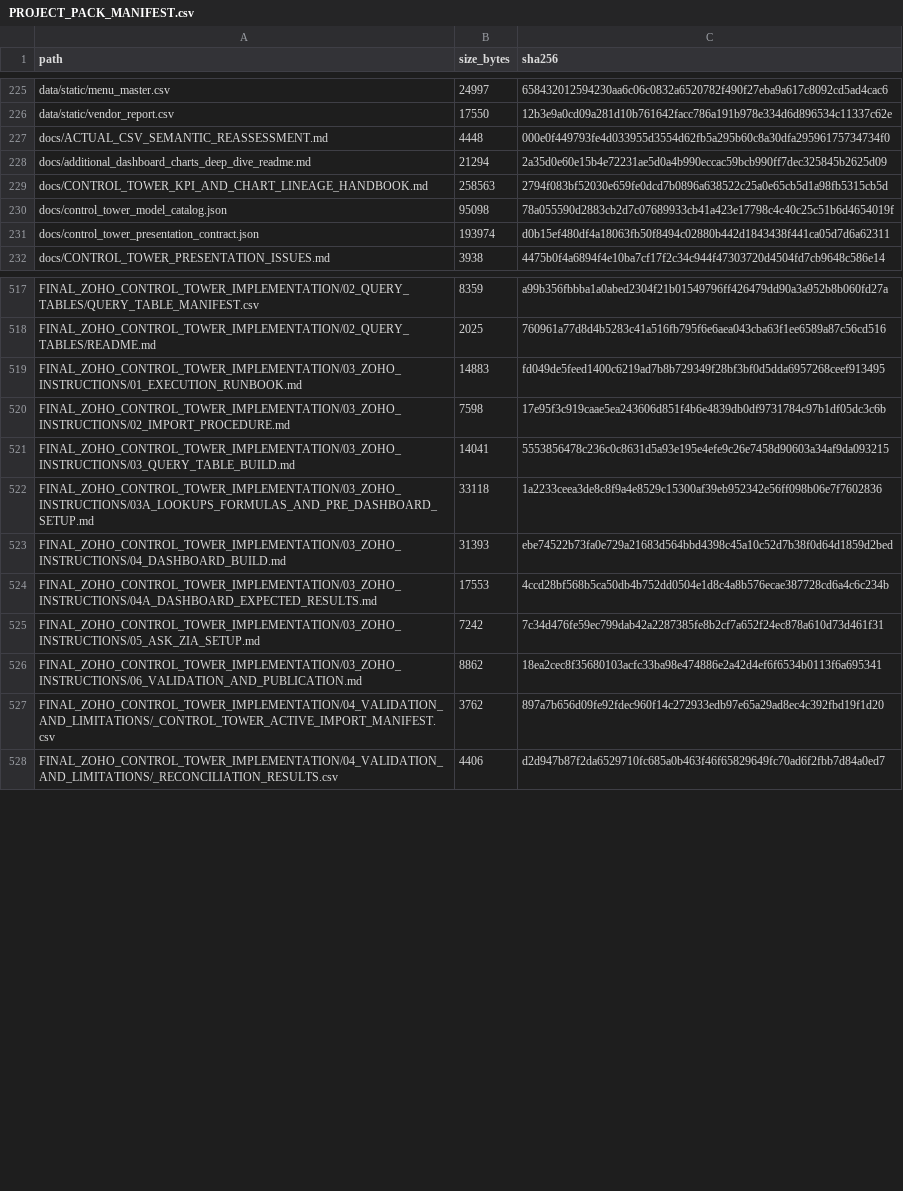
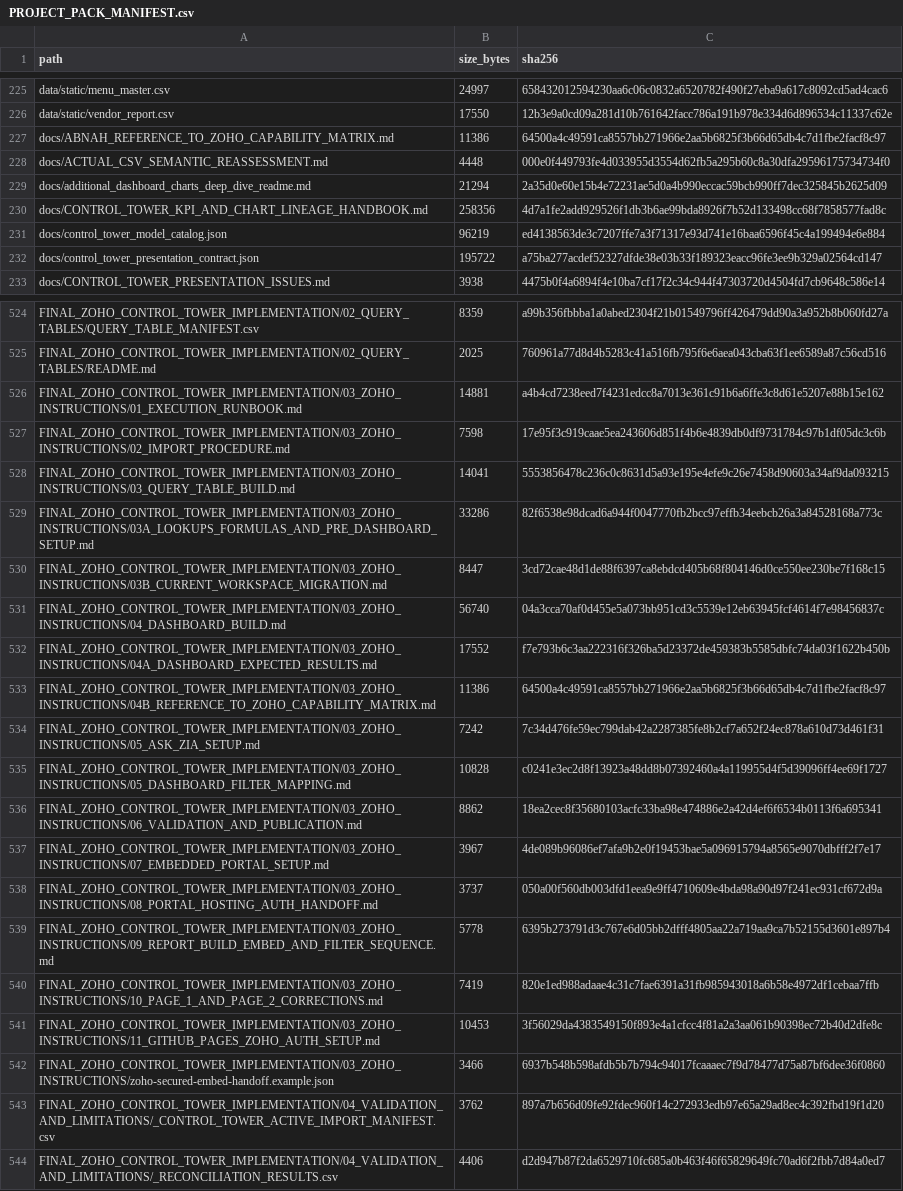
Before and after one commit to ABG-GROUPIT/abnah-control-tower-workbench, a CSV file: project-pack/PROJECT_PACK_MANIFEST.csv, drawn as a sheet; only a part is shown, gaps mark what is left out; the diff covers the shown part only.

```diff
--- a/project-pack/PROJECT_PACK_MANIFEST.csv
+++ b/project-pack/PROJECT_PACK_MANIFEST.csv
@@ -226,7 +226,8 @@ data/static/menu_master.csv,24997,658432012594230aa6c06c0832a6520782f490f27eba9a
 data/static/vendor_report.csv,17550,12b3e9a0cd09a281d10b761642facc786a191b978e334d6d896534c11337c62e
+docs/ABNAH_REFERENCE_TO_ZOHO_CAPABILITY_MATRIX.md,11386,64500a4c49591ca8557bb271966e2aa5b6825f3b66d65db4c7d1fbe2facf8c97
 docs/ACTUAL_CSV_SEMANTIC_REASSESSMENT.md,4448,000e0f449793fe4d033955d3554d62fb5a295b60c8a30dfa29596175734734f0
 docs/additional_dashboard_charts_deep_dive_readme.md,21294,2a35d0e60e15b4e72231ae5d0a4b990eccac59bcb990ff7dec325845b2625d09
-docs/CONTROL_TOWER_KPI_AND_CHART_LINEAGE_HANDBOOK.md,258563,2794f083bf52030e659fe0dcd7b0896a638522c25a0e65cb5d1a98fb5315cb5d
-docs/control_tower_model_catalog.json,95098,78a055590d2883cb2d7c07689933cb41a423e17798c4c40c25c51b6d4654019f
-docs/control_tower_presentation_contract.json,193974,d0b15ef480df4a18063fb50f8494c02880b442d1843438f441ca05d7d6a62311
+docs/CONTROL_TOWER_KPI_AND_CHART_LINEAGE_HANDBOOK.md,258356,4d7a1fe2add929526f1db3b6ae99bda8926f7b52d133498cc68f7858577fad8c
+docs/control_tower_model_catalog.json,96219,ed4138563de3c7207ffe7a3f71317e93d741e16baa6596f45c4a199494e6e884
+docs/control_tower_presentation_contract.json,195722,a75ba277acdef52327dfde38e03b33f189323eacc96fe3ee9b329a02564cd147
 docs/CONTROL_TOWER_PRESENTATION_ISSUES.md,3938,4475b0f4a6894f4e10ba7cf17f2c34c944f47303720d4504fd7cb9648c586e14
@@ -518,10 +525,19 @@ FINAL_ZOHO_CONTROL_TOWER_IMPLEMENTATION/02_QUERY_TABLES/QUERY_TABLE_MANIFEST.csv
 FINAL_ZOHO_CONTROL_TOWER_IMPLEMENTATION/02_QUERY_TABLES/README.md,2025,760961a77d8d4b5283c41a516fb795f6e6aea043cba63f1ee6589a87c56cd516
-FINAL_ZOHO_CONTROL_TOWER_IMPLEMENTATION/03_ZOHO_INSTRUCTIONS/01_EXECUTION_RUNBOOK.md,14883,fd049de5feed1400c6219ad7b8b729349f28bf3bf0d5dda6957268ceef913495
+FINAL_ZOHO_CONTROL_TOWER_IMPLEMENTATION/03_ZOHO_INSTRUCTIONS/01_EXECUTION_RUNBOOK.md,14881,a4b4cd7238eed7f4231edcc8a7013e361c91b6a6ffe3c8d61e5207e88b15e162
 FINAL_ZOHO_CONTROL_TOWER_IMPLEMENTATION/03_ZOHO_INSTRUCTIONS/02_IMPORT_PROCEDURE.md,7598,17e95f3c919caae5ea243606d851f4b6e4839db0df9731784c97b1df05dc3c6b
 FINAL_ZOHO_CONTROL_TOWER_IMPLEMENTATION/03_ZOHO_INSTRUCTIONS/03_QUERY_TABLE_BUILD.md,14041,5553856478c236c0c8631d5a93e195e4efe9c26e7458d90603a34af9da093215
-FINAL_ZOHO_CONTROL_TOWER_IMPLEMENTATION/03_ZOHO_INSTRUCTIONS/03A_LOOKUPS_FORMULAS_AND_PRE_DASHBOARD_SETUP.md,33118,1a2233ceea3de8c8f9a4e8529c15300af39eb952342e56ff098b06e7f7602836
-FINAL_ZOHO_CONTROL_TOWER_IMPLEMENTATION/03_ZOHO_INSTRUCTIONS/04_DASHBOARD_BUILD.md,31393,ebe74522b73fa0e729a21683d564bbd4398c45a10c52d7b38f0d64d1859d2bed
-FINAL_ZOHO_CONTROL_TOWER_IMPLEMENTATION/03_ZOHO_INSTRUCTIONS/04A_DASHBOARD_EXPECTED_RESULTS.md,17553,4ccd28bf568b5ca50db4b752dd0504e1d8c4a8b576ecae387728cd6a4c6c234b
+FINAL_ZOHO_CONTROL_TOWER_IMPLEMENTATION/03_ZOHO_INSTRUCTIONS/03A_LOOKUPS_FORMULAS_AND_PRE_DASHBOARD_SETUP.md,33286,82f6538e98dcad6a944f0047770fb2bcc97effb34eebcb26a3a84528168a773c
+FINAL_ZOHO_CONTROL_TOWER_IMPLEMENTATION/03_ZOHO_INSTRUCTIONS/03B_CURRENT_WORKSPACE_MIGRATION.md,8447,3cd72cae48d1de88f6397ca8ebdcd405b68f804146d0ce550ee230be7f168c15
+FINAL_ZOHO_CONTROL_TOWER_IMPLEMENTATION/03_ZOHO_INSTRUCTIONS/04_DASHBOARD_BUILD.md,56740,04a3cca70af0d455e5a073bb951cd3c5539e12eb63945fcf4614f7e98456837c
+FINAL_ZOHO_CONTROL_TOWER_IMPLEMENTATION/03_ZOHO_INSTRUCTIONS/04A_DASHBOARD_EXPECTED_RESULTS.md,17552,f7e793b6c3aa222316f326ba5d23372de459383b5585dbfc74da03f1622b450b
+FINAL_ZOHO_CONTROL_TOWER_IMPLEMENTATION/03_ZOHO_INSTRUCTIONS/04B_REFERENCE_TO_ZOHO_CAPABILITY_MATRIX.md,11386,64500a4c49591ca8557bb271966e2aa5b6825f3b66d65db4c7d1fbe2facf8c97
 FINAL_ZOHO_CONTROL_TOWER_IMPLEMENTATION/03_ZOHO_INSTRUCTIONS/05_ASK_ZIA_SETUP.md,7242,7c34d476fe59ec799dab42a2287385fe8b2cf7a652f24ec878a610d73d461f31
+FINAL_ZOHO_CONTROL_TOWER_IMPLEMENTATION/03_ZOHO_INSTRUCTIONS/05_DASHBOARD_FILTER_MAPPING.md,10828,c0241e3ec2d8f13923a48dd8b07392460a4a119955d4f5d39096ff4ee69f1727
 FINAL_ZOHO_CONTROL_TOWER_IMPLEMENTATION/03_ZOHO_INSTRUCTIONS/06_VALIDATION_AND_PUBLICATION.md,8862,18ea2cec8f35680103acfc33ba98e474886e2a42d4ef6f6534b0113f6a695341
+FINAL_ZOHO_CONTROL_TOWER_IMPLEMENTATION/03_ZOHO_INSTRUCTIONS/07_EMBEDDED_PORTAL_SETUP.md,3967,4de089b96086ef7afa9b2e0f19453bae5a096915794a8565e9070dbfff2f7e17
+FINAL_ZOHO_CONTROL_TOWER_IMPLEMENTATION/03_ZOHO_INSTRUCTIONS/08_PORTAL_HOSTING_AUTH_HANDOFF.md,3737,050a00f560db003dfd1eea9e9ff4710609e4bda98a90d97f241ec931cf672d9a
+FINAL_ZOHO_CONTROL_TOWER_IMPLEMENTATION/03_ZOHO_INSTRUCTIONS/09_REPORT_BUILD_EMBED_AND_FILTER_SEQUENCE.md,5778,6395b273791d3c767e6d05bb2dfff4805aa22a719aa9ca7b52155d3601e897b4
+FINAL_ZOHO_CONTROL_TOWER_IMPLEMENTATION/03_ZOHO_INSTRUCTIONS/10_PAGE_1_AND_PAGE_2_CORRECTIONS.md,7419,820e1ed988adaae4c31c7fae6391a31fb985943018a6b58e4972df1cebaa7ffb
+FINAL_ZOHO_CONTROL_TOWER_IMPLEMENTATION/03_ZOHO_INSTRUCTIONS/11_GITHUB_PAGES_ZOHO_AUTH_SETUP.md,10453,3f56029da4383549150f893e4a1cfcc4f81a2a3aa061b90398ec72b40d2dfe8c
+FINAL_ZOHO_CONTROL_TOWER_IMPLEMENTATION/03_ZOHO_INSTRUCTIONS/zoho-secured-embed-handoff.example.json,3466,6937b548b598afdb5b7b794c94017fcaaaec7f9d78477d75a87bf6dee36f0860
 FINAL_ZOHO_CONTROL_TOWER_IMPLEMENTATION/04_VALIDATION_AND_LIMITATIONS/_CONTROL_TOWER_ACTIVE_IMPORT_MANIFEST.csv,3762,897a7b656d09fe92fdec960f14c272933edb97e65a29ad8ec4c392fbd19f1d20
```
Also changed, not shown: 6 added rows and 56 edited cells elsewhere in this file, project-pack/zoho-control-tower/FINAL_ZOHO_CONTROL_TOWER_IMPLEMENTATION/PACKAGE_MANIFEST.csv, 36 other files.
